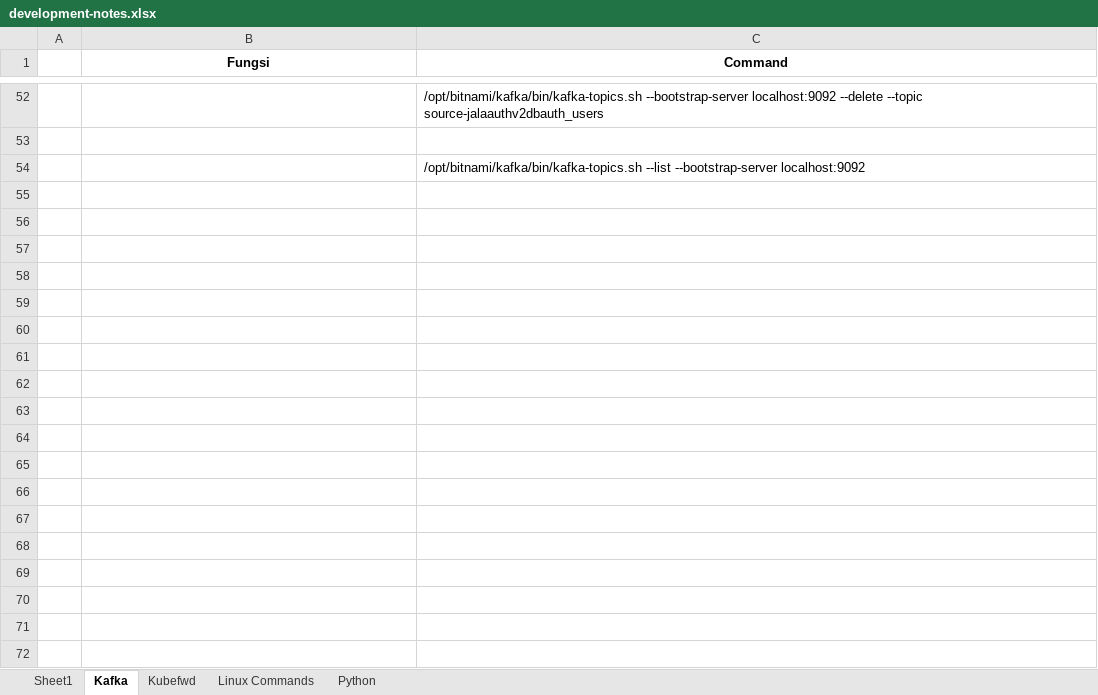
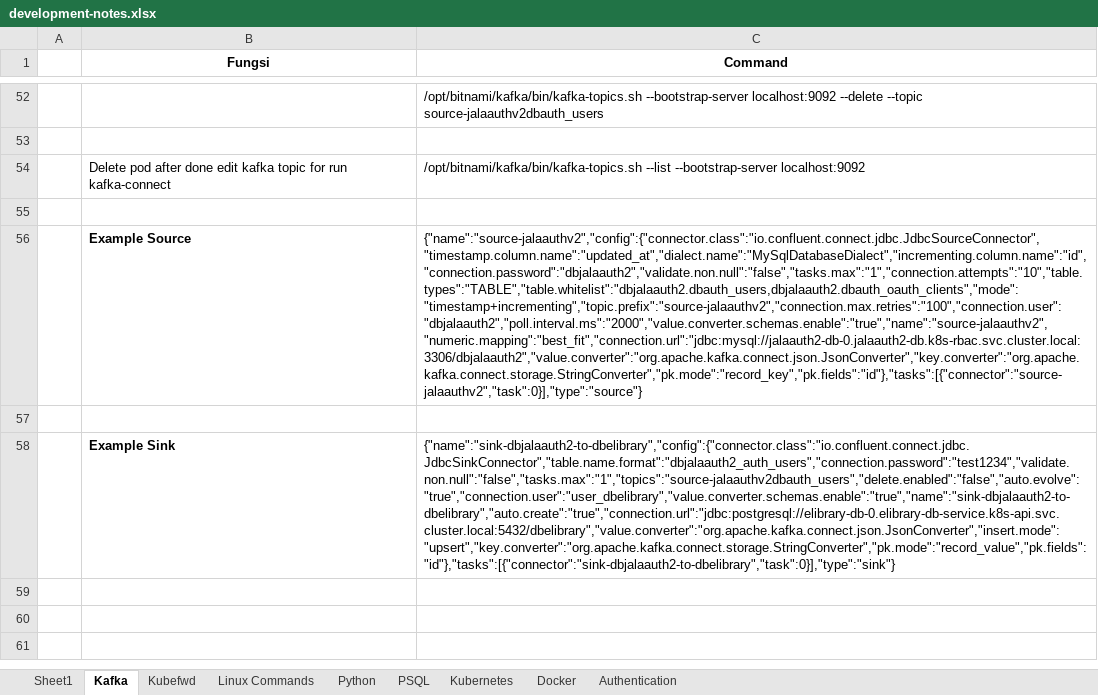
Before and after one commit to shofwa123/development-notes, an Excel workbook: development-notes.xlsx, sheet Kafka, drawn as a sheet; only a part is shown, gaps mark what is left out; values as stored, in another font and other column widths than the file's, no borders; removed rows and columns are numbered as before the commit, all else as after; the diff covers the shown part only; the diff names each change by its address in the sheet, - before the commit and + after, or states it on an @@ line.

Commit message:
Add kubernetes sheet

```diff
--- a/development-notes.xlsx (sheet Kafka)
+++ b/development-notes.xlsx (sheet Kafka)
+sheet tab: PSQL
+sheet tab: Kubernetes
+sheet tab: Docker
+sheet tab: Authentication
-B54 (Fungsi): (empty)
+B54 (Fungsi): Delete pod after done edit kafka topic for run kafka-connect
+row 56:  | Example Source | {"name":"source-jalaauthv2","config":{"connector.class":"io.confluent.connect.jdbc.JdbcSourceConnector","timestamp.column.name":"updated_at","dialect.name":"MySqlDatabaseDialect","incrementing.column.name":"id","connection.password":"dbjalaauth2","validate.non.null":"false","tasks.max":"1","connection.attempts":"10","table.types":"TABLE","table.whitelist":"dbjalaauth2.dbauth_users,dbjalaauth2.dbauth_oauth_clients","mode":"timestamp+incrementing","topic.prefix":"source-jalaauthv2","connection.max.retries":"100","connection.user":"dbjalaauth2","poll.interval.ms":"2000","value.converter.schemas.enable":"true","name":"source-jalaauthv2","numeric.mapping":"best_fit","connection.url":"jdbc:mysql://jalaauth2-db-0.jalaauth2-db.k8s-rbac.svc.cluster.local:3306/dbjalaauth2","value.converter":"org.apache.kafka.connect.json.JsonConverter","key.converter":"org.apache.kafka.connect.storage.StringConverter","pk.mode":"record_key","pk.fields":"id"},"tasks":[{"connector":"source-jalaauthv2","task":0}],"type":"source"}
-row 58: (empty)
+row 58:  | Example Sink | {"name":"sink-dbjalaauth2-to-dbelibrary","config":{"connector.class":"io.confluent.connect.jdbc.JdbcSinkConnector","table.name.format":"dbjalaauth2_auth_users","connection.password":"test1234","validate.non.null":"false","tasks.max":"1","topics":"source-jalaauthv2dbauth_users","delete.enabled":"false","auto.evolve":"true","connection.user":"user_dbelibrary","value.converter.schemas.enable":"true","name":"sink-dbjalaauth2-to-dbelibrary","auto.create":"true","connection.url":"jdbc:postgresql://elibrary-db-0.elibrary-db-service.k8s-api.svc.cluster.local:5432/dbelibrary","value.converter":"org.apache.kafka.connect.json.JsonConverter","insert.mode":"upsert","key.converter":"org.apache.kafka.connect.storage.StringConverter","pk.mode":"record_value","pk.fields":"id"},"tasks":[{"connector":"sink-dbjalaauth2-to-dbelibrary","task":0}],"type":"sink"}
-row 58: (empty)
-row 59: (empty)
-row 60: (empty)
-row 61: (empty)
-row 62: (empty)
-row 63: (empty)
-row 64: (empty)
-row 65: (empty)
-row 66: (empty)
-row 67: (empty)
-row 68: (empty)
-row 69: (empty)
-row 70: (empty)
-row 71: (empty)
-row 72: (empty)
```
Also changed, not shown: 50 removed rows and 12 edited cells elsewhere in this sheet, 1 other file.
